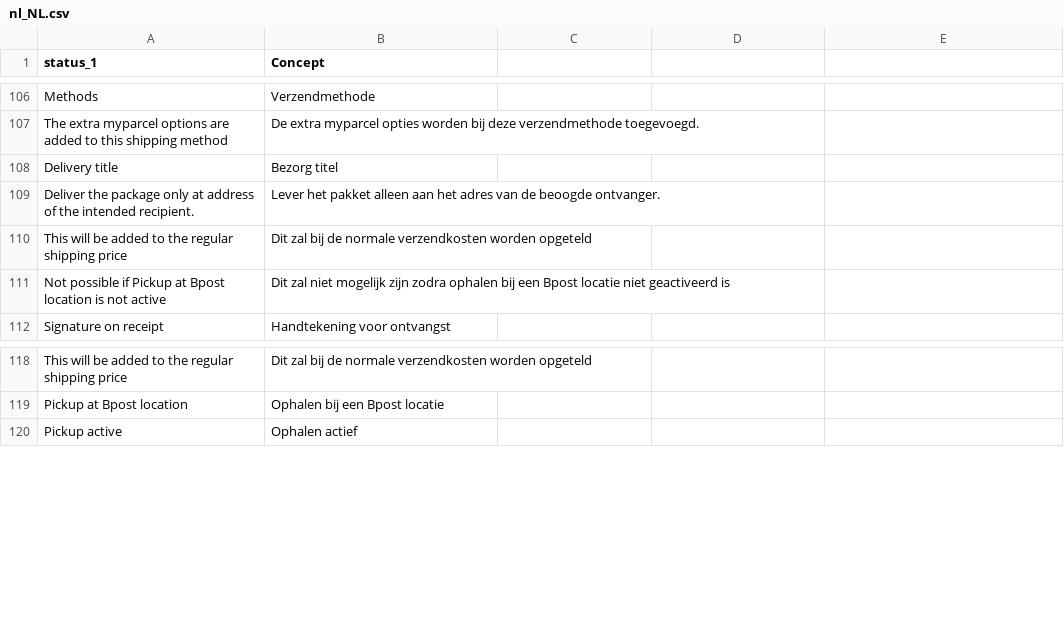
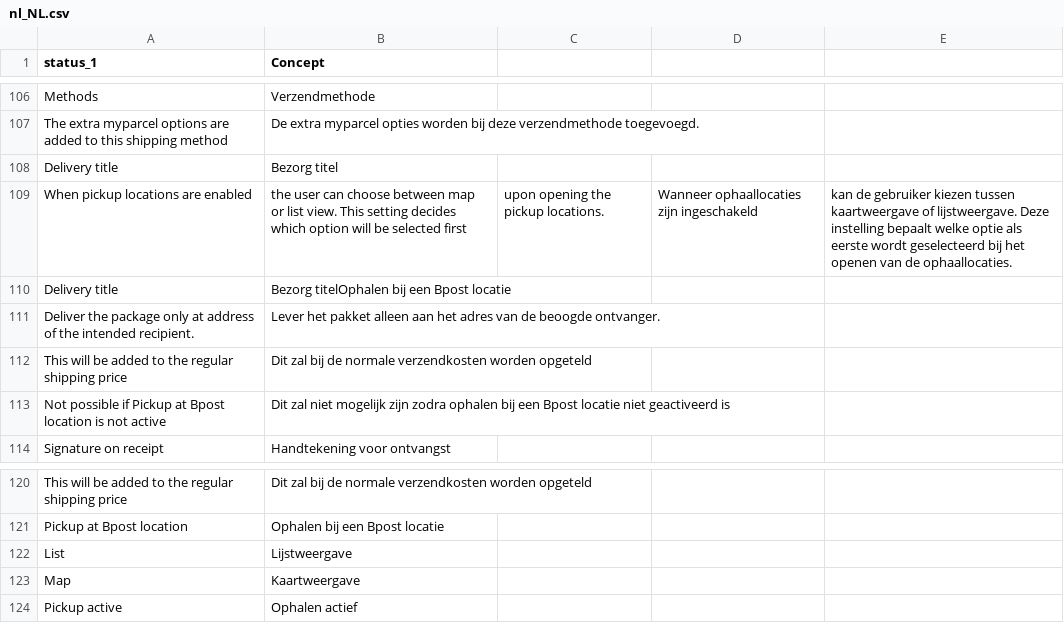
Before and after one commit to myparcelbe/magento, a CSV file: i18n/nl_NL.csv, drawn as a sheet; only a part is shown, gaps mark what is left out.

Commit message:
add maps options

```diff
--- a/i18n/nl_NL.csv
+++ b/i18n/nl_NL.csv
@@ -108,2 +108,4 @@ The extra myparcel options are added to this shipping method,De extra myparcel o
 Delivery title,Bezorg titel
+When pickup locations are enabled, the user can choose between map or list view. This setting decides which option will be selected first, upon opening the pickup locations.,Wanneer ophaallocaties zijn ingeschakeld, kan de gebruiker kiezen tussen kaartweergave of lijstweergave. Deze instelling bepaalt welke optie als eerste wordt geselecteerd bij het openen van de ophaallocaties.
+Delivery title,Bezorg titelOphalen bij een Bpost locatie
 Deliver the package only at address of the intended recipient.,Lever het pakket alleen aan het adres van de beoogde ontvanger.
@@ -119,2 +121,4 @@ This will be added to the regular shipping price,Dit zal bij de normale verzendk
 Pickup at Bpost location,Ophalen bij een Bpost locatie
+List,Lijstweergave
+Map,Kaartweergave
 Pickup active,Ophalen actief
```
Also changed, not shown: 4 other files.
